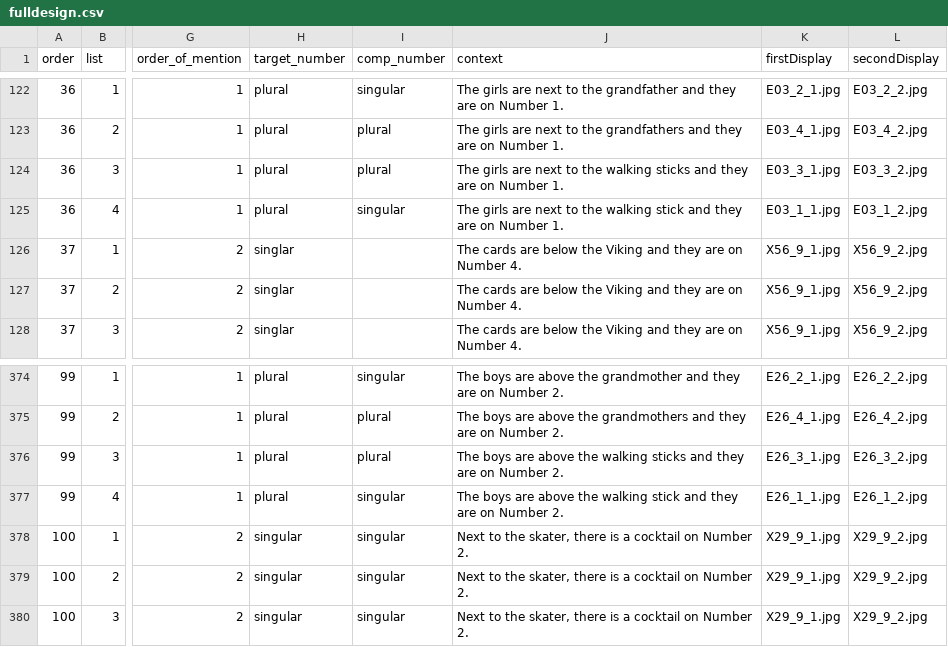
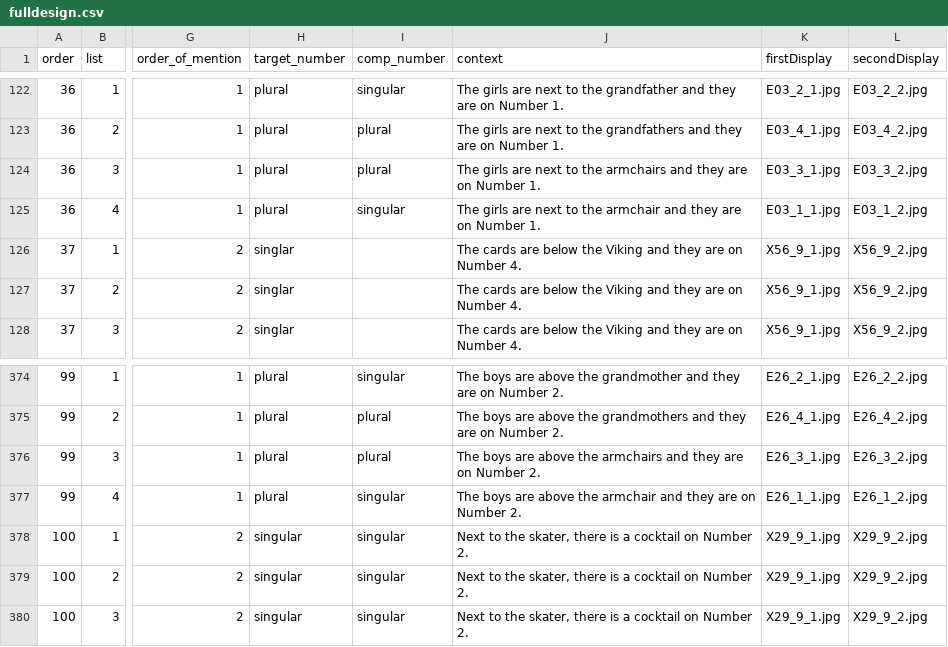
Before and after one commit to awpzs/Number_ENG_Exp4, a CSV file: chunk_includes/fulldesign.csv, drawn as a sheet; only a part is shown, gaps mark what is left out; the diff covers the shown part only; the diff names each change by its address in the sheet, - before the commit and + after, or states it on an @@ line.

Commit message:
walking stick -> armchair

```diff
--- a/chunk_includes/fulldesign.csv
+++ b/chunk_includes/fulldesign.csv
-J124 (context): …to the walking sticks and they…
+J124 (context): …to the armchairs and they…
-J125 (context): …to the walking stick and they…
+J125 (context): …to the armchair and they…
-J376 (context): …above the walking sticks and they…
+J376 (context): …above the armchairs and they…
-J377 (context): …above the walking stick and they…
+J377 (context): …above the armchair and they…
```
Also changed, not shown: 16 edited cells elsewhere in this file, 8 other files.
